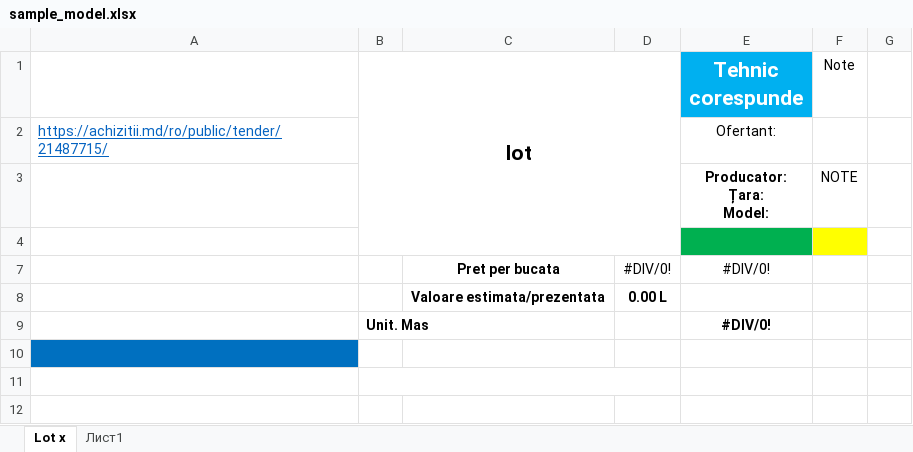
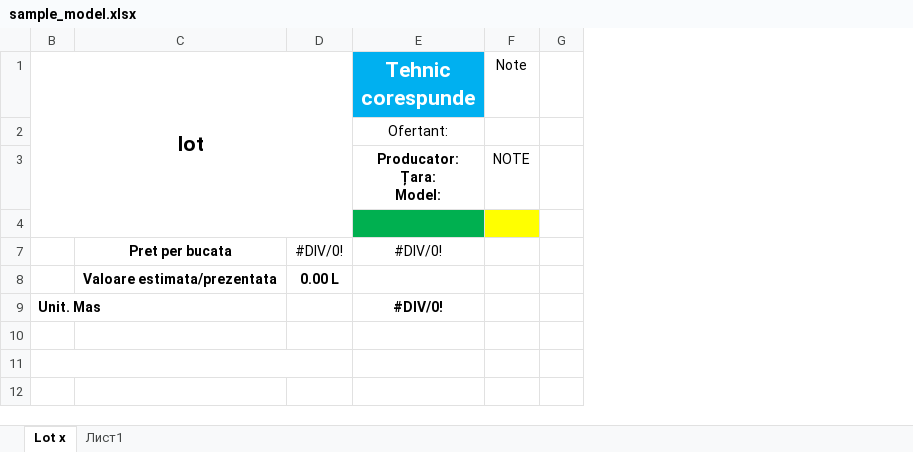
Before and after one commit to Proxim0e/excel-to-excel, an Excel workbook: resources/sample_model.xlsx, sheet Lot x, drawn as a sheet; only a part is shown; values as stored, in another font and other column widths than the file's, no borders; charts and pictures not drawn; the diff names each change by its address in the sheet, - before the commit and + after, or states it on an @@ line.

Commit message:
fix: updated sample_model.xlsx

```diff
--- a/resources/sample_model.xlsx (sheet Lot x)
+++ b/resources/sample_model.xlsx (sheet Lot x)
@@ column A (0) hidden, row 2: https://achizitii.md/ro/public/tender/21487715/ @@
```
